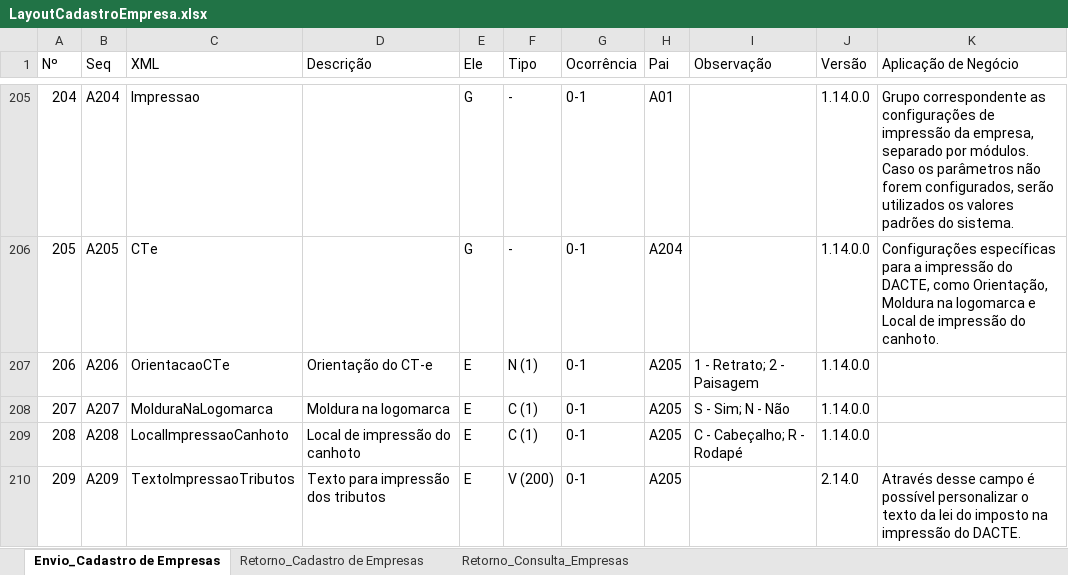
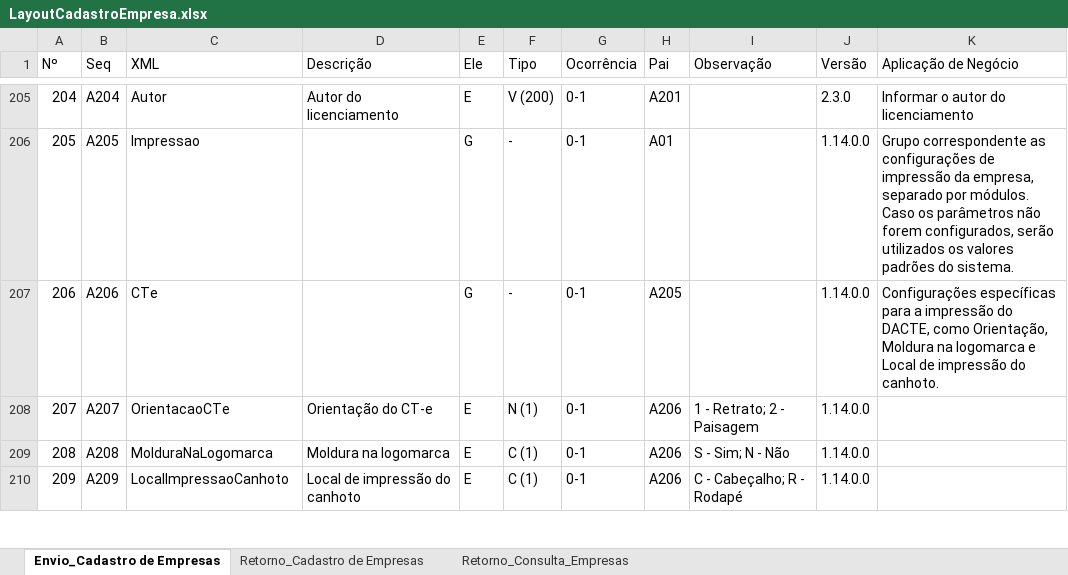
Before and after one commit to migrate-company/integracao-InvoiCy-BR, an Excel workbook: Cadastro de empresa/Layouts/LayoutCadastroEmpresa.xlsx, sheet Envio_Cadastro de Empresas, drawn as a sheet; only a part is shown, gaps mark what is left out; values as stored, in another font and other column widths than the file's, no cell formats; charts and pictures and conditional formats not drawn; the diff covers the shown part only; the diff names each change by its address in the sheet, - before the commit and + after, or states it on an @@ line.

Commit message:
Novos parâmetros de módulo e impressão

```diff
--- a/Cadastro de empresa/Layouts/LayoutCadastroEmpresa.xlsx (sheet Envio_Cadastro de Empresas)
+++ b/Cadastro de empresa/Layouts/LayoutCadastroEmpresa.xlsx (sheet Envio_Cadastro de Empresas)
-C205 (XML): Impressao
+C205 (XML): Autor
-D205 (Descrição): (empty)
+D205 (Descrição): Autor do licenciamento
-E205 (Ele): G
+E205 (Ele): E
-F205 (Tipo): -
+F205 (Tipo): V (200)
-H205 (Pai): A01
+H205 (Pai): A201
-J205 (Versão): 1.14.0.0
+J205 (Versão): 2.3.0
-K205 (Aplicação de Negócio): Grupo correspondente as configurações de impressão da empresa, separado por módulos. Caso os parâmetros não forem configurados, serão utilizados os valores padrões do sistema.
+K205 (Aplicação de Negócio): Informar o autor do licenciamento
-C206 (XML): CTe
+C206 (XML): Impressao
-H206 (Pai): A204
+H206 (Pai): A01
-K206 (Aplicação de Negócio): Configurações específicas para a impressão do DACTE, como Orientação, Moldura na logomarca e Local de impressão do canhoto.
+K206 (Aplicação de Negócio): Grupo correspondente as configurações de impressão da empresa, separado por módulos. Caso os parâmetros não forem configurados, serão utilizados os valores padrões do sistema.
-C207 (XML): OrientacaoCTe
+C207 (XML): CTe
-D207 (Descrição): Orientação do CT-e
+D207 (Descrição): (empty)
-E207 (Ele): E
+E207 (Ele): G
-F207 (Tipo): N (1)
+F207 (Tipo): -
-I207 (Observação): 1 - Retrato; 2 - Paisagem
+I207 (Observação): (empty)
-K207 (Aplicação de Negócio): (empty)
+K207 (Aplicação de Negócio): Configurações específicas para a impressão do DACTE, como Orientação, Moldura na logomarca e Local de impressão do canhoto.
-C208 (XML): MolduraNaLogomarca
+C208 (XML): OrientacaoCTe
-D208 (Descrição): Moldura na logomarca
+D208 (Descrição): Orientação do CT-e
-F208 (Tipo): C (1)
+F208 (Tipo): N (1)
-H208:H210 (Pai): A205
+H208:H210 (Pai): A206
-I208 (Observação): S - Sim; N - Não
+I208 (Observação): 1 - Retrato; 2 - Paisagem
-C209 (XML): LocalImpressaoCanhoto
+C209 (XML): MolduraNaLogomarca
-D209 (Descrição): Local de impressão do canhoto
+D209 (Descrição): Moldura na logomarca
-I209 (Observação): C - Cabeçalho; R - Rodapé
+I209 (Observação): S - Sim; N - Não
-C210 (XML): TextoImpressaoTributos
+C210 (XML): LocalImpressaoCanhoto
-D210 (Descrição): Texto para impressão dos tributos
+D210 (Descrição): Local de impressão do canhoto
-F210 (Tipo): V (200)
+F210 (Tipo): C (1)
-I210 (Observação): (empty)
+I210 (Observação): C - Cabeçalho; R - Rodapé
-J210 (Versão): 2.14.0
+J210 (Versão): 1.14.0.0
-K210 (Aplicação de Negócio): Através desse campo é possível personalizar o texto da lei do imposto na impressão do DACTE.
+K210 (Aplicação de Negócio): (empty)
```
Also changed, not shown: 4 added rows, 1 removed row and 423 edited cells elsewhere in this sheet, sheet Retorno_Consulta_Empresas, cell formats, formulas that keep their value, charts or pictures.
